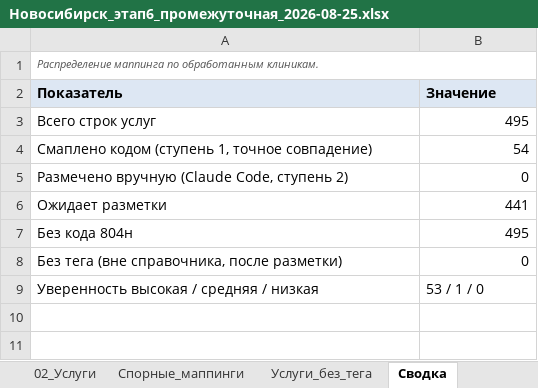
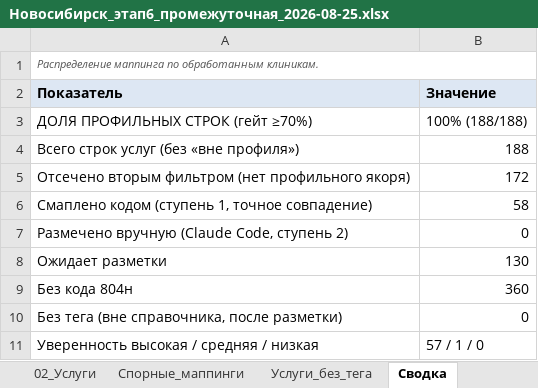
Before and after one commit to ddinnovationhub/Chistaya_kozha_research, an Excel workbook: output/Новосибирск_этап6_промежуточная_2026-08-25.xlsx, sheet Сводка, drawn as a sheet; values as stored, in another font and other column widths than the file's, no borders; removed rows and columns are numbered as before the commit, all else as after; the diff names each change by its address in the sheet, - before the commit and + after, or states it on an @@ line.

```diff
--- a/output/Новосибирск_этап6_промежуточная_2026-08-25.xlsx (sheet Сводка)
+++ b/output/Новосибирск_этап6_промежуточная_2026-08-25.xlsx (sheet Сводка)
-row 3: Всего строк услуг | 495
+row 3: ДОЛЯ ПРОФИЛЬНЫХ СТРОК (гейт ≥70%) | 100% (188/188)
+row 4: Всего строк услуг (без «вне профиля») | 188
+row 5: Отсечено вторым фильтром (нет профильного якоря) | 172
-B6 (Значение): 54
+B6 (Значение): 58
-B8 (Значение): 441
+B8 (Значение): 130
-B9 (Значение): 495
+B9 (Значение): 360
-B11 (Значение): 53 / 1 / 0
+B11 (Значение): 57 / 1 / 0
```
Also changed, not shown: sheet 02_Услуги, sheet Услуги_без_тега, sheet 03_Доказательства, sheet По_клиникам, sheet 07_Качество, other sheet tabs, 3 other files.
